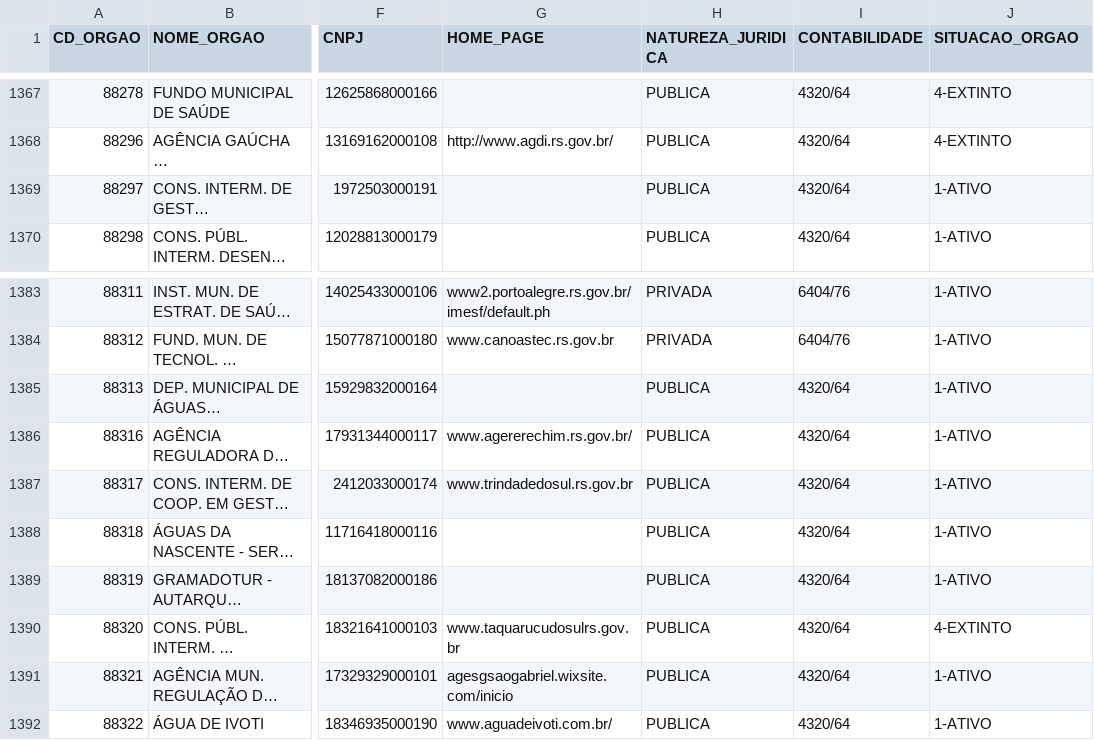
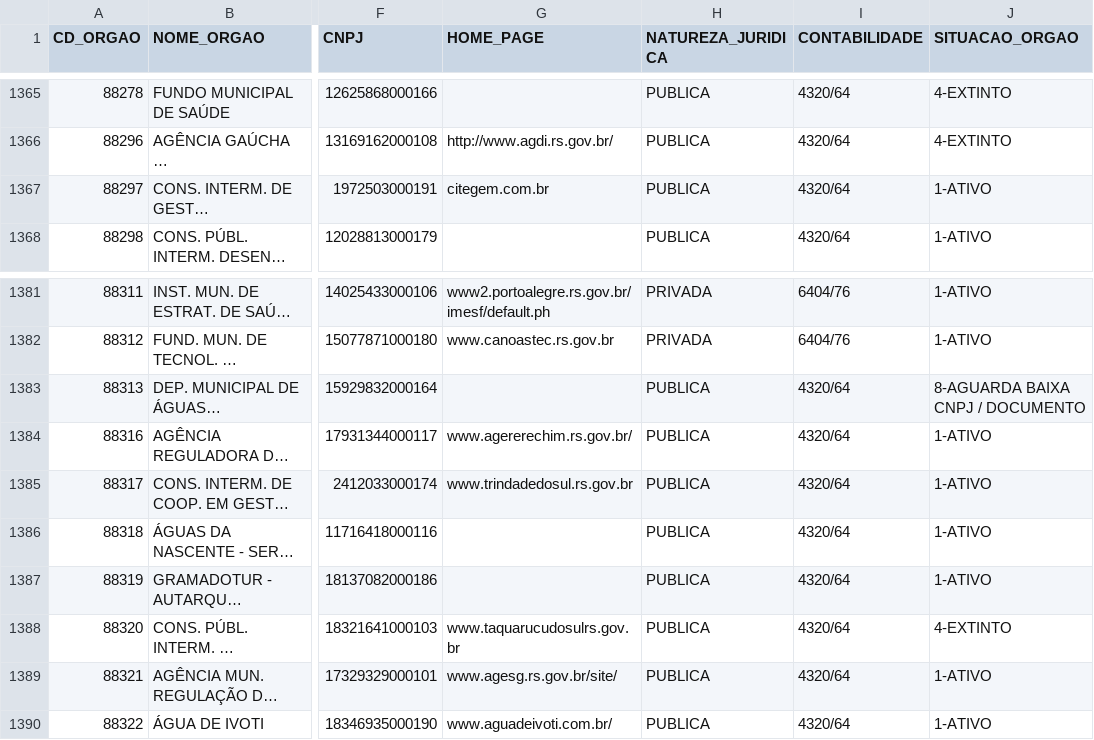
Before and after one commit to analytics-ufcg/ta-de-pe-dados, a CSV file: data/orgaos/orgaos.csv, drawn as a sheet; only a part is shown, gaps mark what is left out; long unchanged cells end in …; addresses are those after the commit; the diff covers the shown part only; the diff names each change by its address in the sheet, - before the commit and + after, or states it on an @@ line.

```diff
--- a/data/orgaos/orgaos.csv
+++ b/data/orgaos/orgaos.csv
-G1367 (HOME_PAGE): (empty)
+G1367 (HOME_PAGE): citegem.com.br
-J1383 (SITUACAO_ORGAO): 1-ATIVO
+J1383 (SITUACAO_ORGAO): 8-AGUARDA BAIXA CNPJ / DOCUMENTO
-G1389 (HOME_PAGE): agesgsaogabriel.wixsite.com/inicio
+G1389 (HOME_PAGE): www.agesg.rs.gov.br/site/
```
Also changed, not shown: 1 added row, 2 removed rows and 14 edited cells elsewhere in this file, 3 other files.
